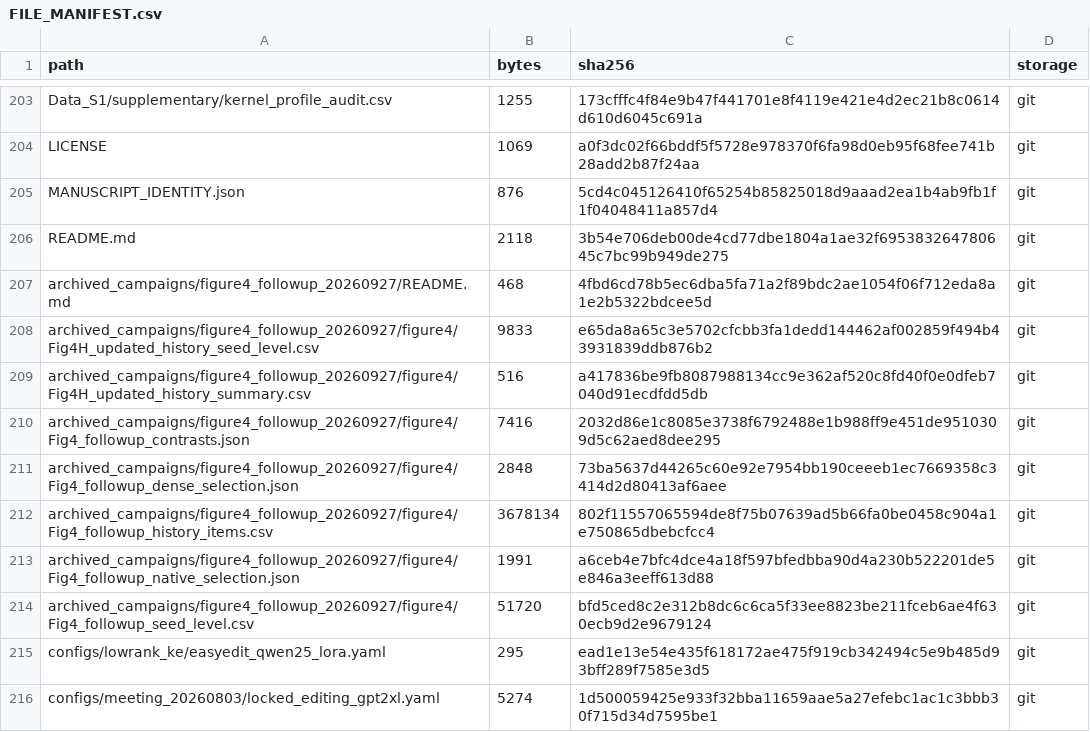
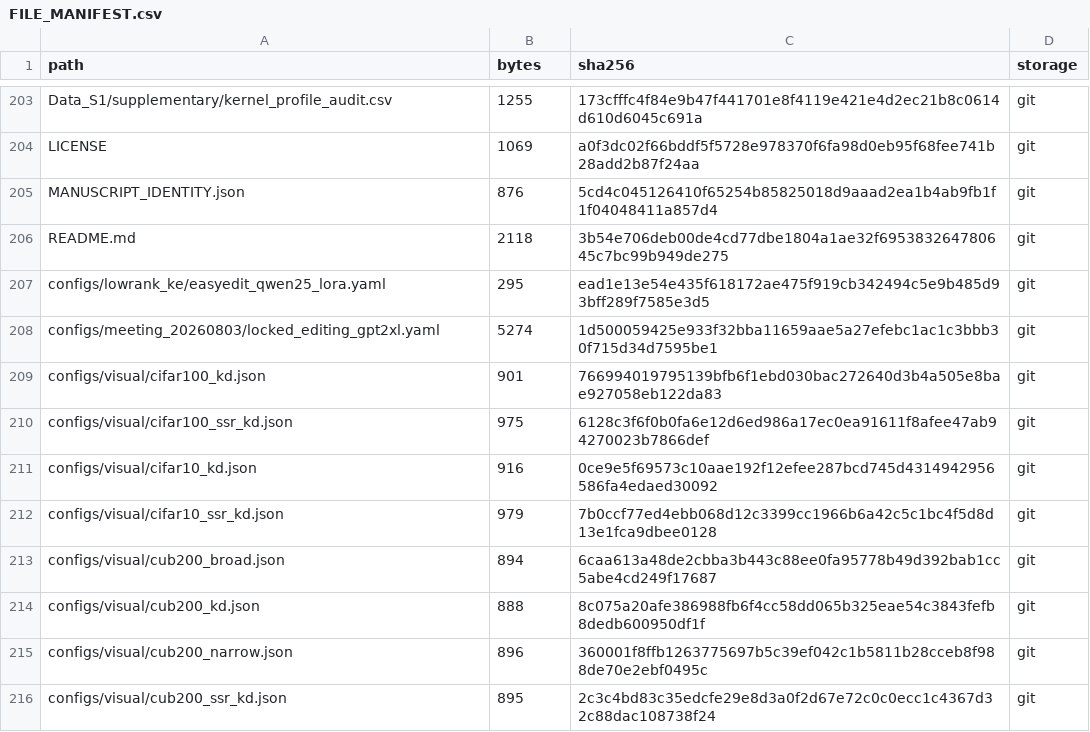
Before and after one commit to ydchen0806/ssr-ai-reproducibility, a CSV file: FILE_MANIFEST.csv, drawn as a sheet; only a part is shown, gaps mark what is left out; the shorter side is filled out with more unchanged rows; the diff names each change by its address in the sheet, - before the commit and + after, or states it on an @@ line.

```diff
--- a/FILE_MANIFEST.csv
+++ b/FILE_MANIFEST.csv
-row 207: archived_campaigns/figure4_followup_20260927/README.md | 468 | 4fbd6cd78b5ec6dba5fa71a2f89bdc2ae1054f06f712eda8a1e2b5322bdcee5d | git
-row 208: archived_campaigns/figure4_followup_20260927/figure4/Fig4H_updated_history_seed_level.csv | 9833 | e65da8a65c3e5702cfcbb3fa1dedd144462af002859f494b43931839ddb876b2 | git
-row 209: archived_campaigns/figure4_followup_20260927/figure4/Fig4H_updated_history_summary.csv | 516 | a417836be9fb8087988134cc9e362af520c8fd40f0e0dfeb7040d91ecdfdd5db | git
-row 210: archived_campaigns/figure4_followup_20260927/figure4/Fig4_followup_contrasts.json | 7416 | 2032d86e1c8085e3738f6792488e1b988ff9e451de9510309d5c62aed8dee295 | git
-row 211: archived_campaigns/figure4_followup_20260927/figure4/Fig4_followup_dense_selection.json | 2848 | 73ba5637d44265c60e92e7954bb190ceeeb1ec7669358c3414d2d80413af6aee | git
-row 212: archived_campaigns/figure4_followup_20260927/figure4/Fig4_followup_history_items.csv | 3678134 | 802f11557065594de8f75b07639ad5b66fa0be0458c904a1e750865dbebcfcc4 | git
-row 213: archived_campaigns/figure4_followup_20260927/figure4/Fig4_followup_native_selection.json | 1991 | a6ceb4e7bfc4dce4a18f597bfedbba90d4a230b522201de5e846a3eeff613d88 | git
-row 214: archived_campaigns/figure4_followup_20260927/figure4/Fig4_followup_seed_level.csv | 51720 | bfd5ced8c2e312b8dc6c6ca5f33ee8823be211fceb6ae4f630ecb9d2e9679124 | git
```
Also changed, not shown: 8 other files.
